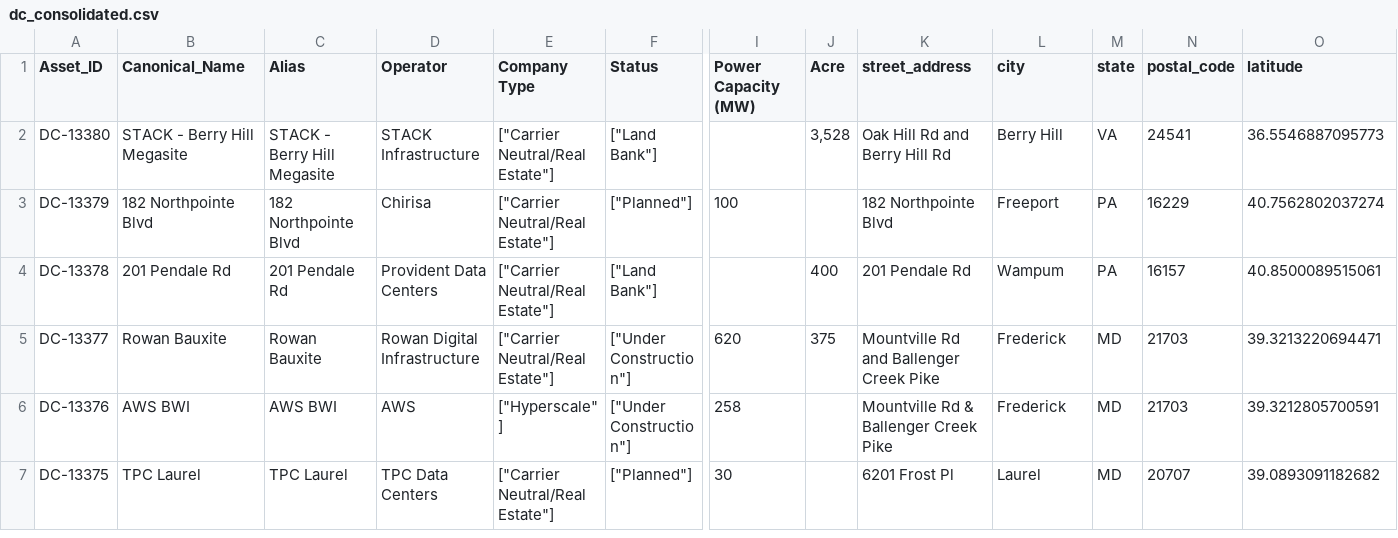
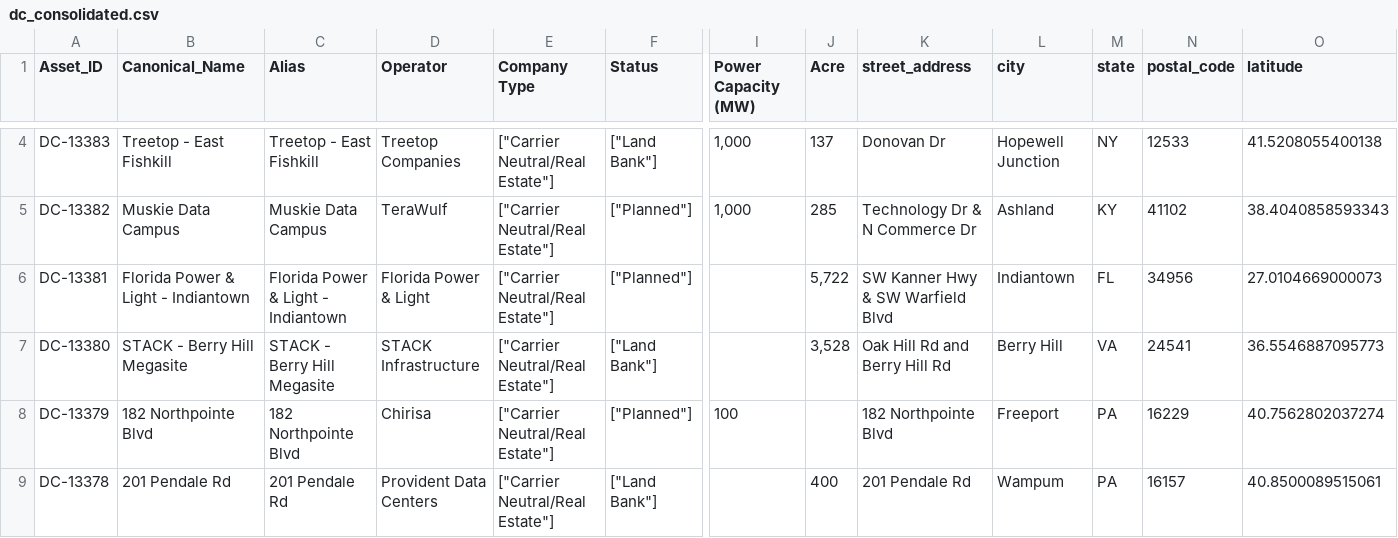
Before and after one commit to j-kaska/LightSignal_Market_Intel, a CSV file: data/raw/inputs/dc_consolidated.csv, drawn as a sheet; only a part is shown, gaps mark what is left out; the shorter side is filled out with more unchanged rows; rows hold the shown columns only; the diff covers the shown part only; the diff names each change by its address in the sheet, - before the commit and + after, or states it on an @@ line.

```diff
--- a/data/raw/inputs/dc_consolidated.csv
+++ b/data/raw/inputs/dc_consolidated.csv
+row 4: DC-13383 | Treetop - East Fishkill | Treetop - East Fishkill | Treetop Companies | ["Carrier Neutral/Real Estate"] | ["Land Bank"] | 1,000 | 137 | Donovan Dr | Hopewell Junction | NY | 12533 | 41.5208055400138
+row 5: DC-13382 | Muskie Data Campus | Muskie Data Campus | TeraWulf | ["Carrier Neutral/Real Estate"] | ["Planned"] | 1,000 | 285 | Technology Dr & N Commerce Dr | Ashland | KY | 41102 | 38.4040858593343
+row 6: DC-13381 | Florida Power & Light - Indiantown | Florida Power & Light - Indiantown | Florida Power & Light | ["Carrier Neutral/Real Estate"] | ["Planned"] |  | 5,722 | SW Kanner Hwy & SW Warfield Blvd | Indiantown | FL | 34956 | 27.0104669000073
```
Also changed, not shown: 2 added rows and 8 edited cells elsewhere in this file, 9 other files.
